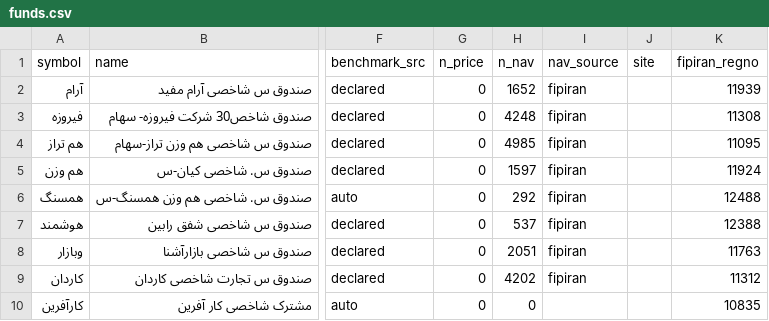
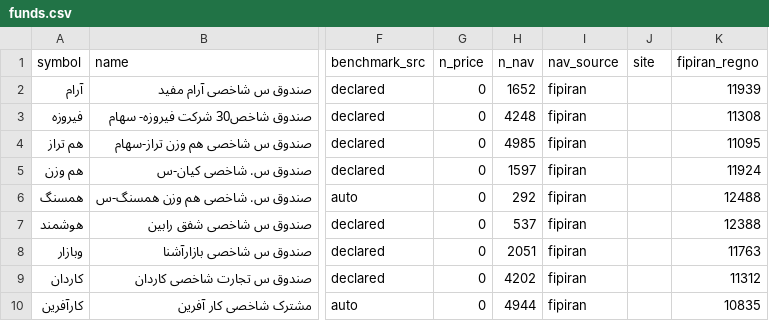
Before and after one commit to sinamzus/smart_investment_management, a CSV file: data/funds/funds.csv, drawn as a sheet; only a part is shown, gaps mark what is left out; the diff names each change by its address in the sheet, - before the commit and + after, or states it on an @@ line.

```diff
--- a/data/funds/funds.csv
+++ b/data/funds/funds.csv
-H10 (n_nav): 0
+H10 (n_nav): 4944
-I10 (nav_source): (empty)
+I10 (nav_source): fipiran
```
Also changed, not shown: 2 other files.
